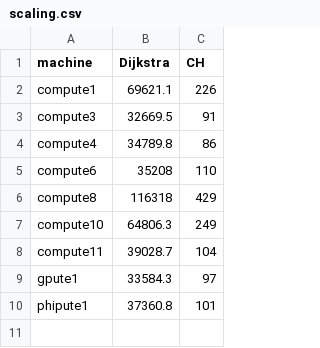
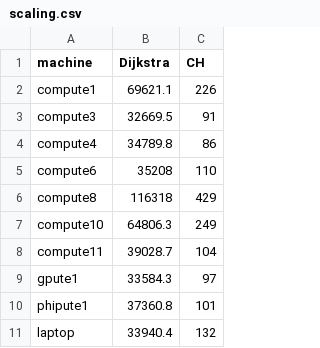
Before and after one commit to kit-algo/scaling, a CSV file: scaling.csv, drawn as a sheet; the diff names each change by its address in the sheet, - before the commit and + after, or states it on an @@ line.

Commit message:
add laptop measurement, machine stats and observations

```diff
--- a/scaling.csv
+++ b/scaling.csv
+row 11: laptop | 33940.4 | 132
```
Also changed, not shown: 2 other files.
